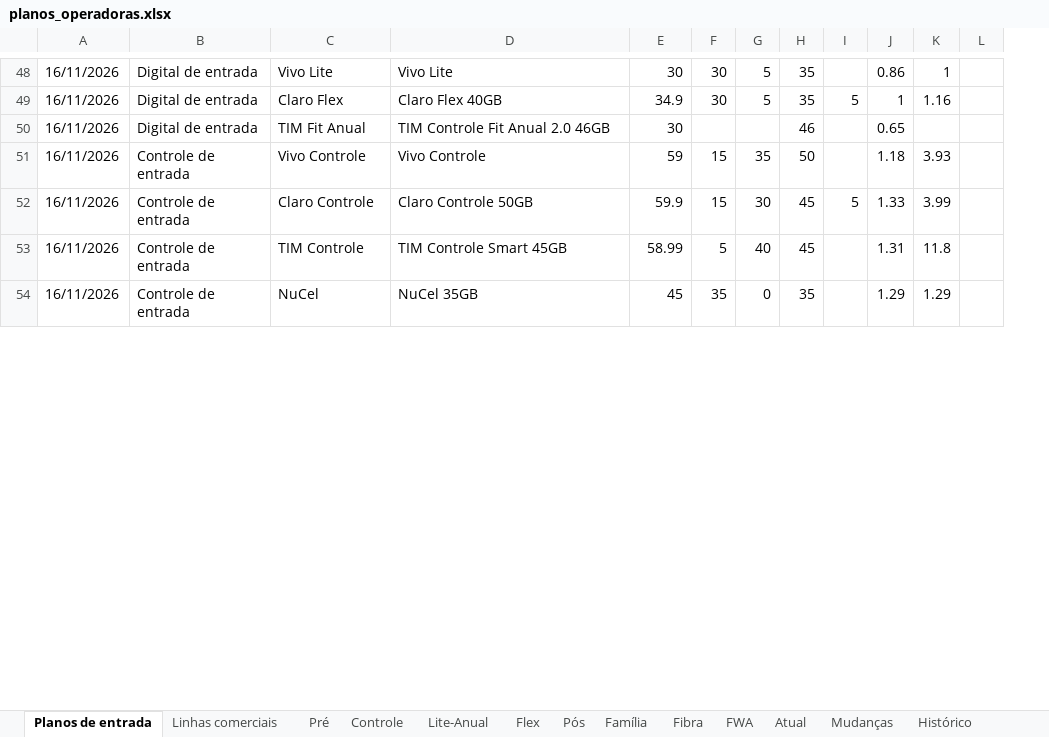
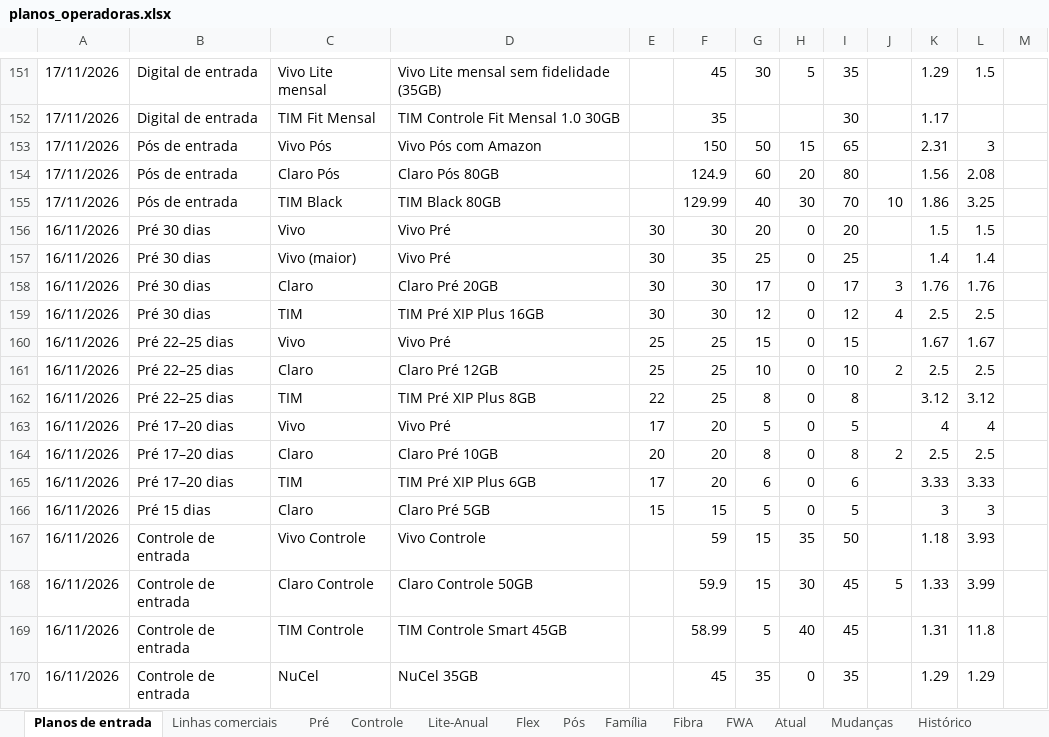
Before and after one commit to mmagalhaes2001/Monitor-dados, an Excel workbook: planos/planos_operadoras.xlsx, sheet Planos de entrada, drawn as a sheet; only a part is shown, gaps mark what is left out; values as stored, in another font and other column widths than the file's, no borders; addresses are those after the commit; the diff covers the shown part only; the diff names each change by its address in the sheet, - before the commit and + after, or states it on an @@ line.

```diff
--- a/planos/planos_operadoras.xlsx (sheet Planos de entrada)
+++ b/planos/planos_operadoras.xlsx (sheet Planos de entrada)
+column E, empty
-A151: 16/11/2026
+A151: 17/11/2026
-C151: Vivo Lite
+C151: Vivo Lite mensal
-D151: Vivo Lite
+D151: Vivo Lite mensal sem fidelidade (35GB)
-F151: 30
+F151: 45
-K151: 0.86
+K151: 1.29
-L151: 1
+L151: 1.5
@@ row 49 moved to row 172: 16/11/2026 @@
@@ row 50 moved to row 173: 16/11/2026 @@
+row 152: 17/11/2026 | Digital de entrada | TIM Fit Mensal | TIM Controle Fit Mensal 1.0 30GB |  | 35 |  |  | 30 |  | 1.17
+row 153: 17/11/2026 | Pós de entrada | Vivo Pós | Vivo Pós com Amazon |  | 150 | 50 | 15 | 65 |  | 2.31 | 3
+row 154: 17/11/2026 | Pós de entrada | Claro Pós | Claro Pós 80GB |  | 124.9 | 60 | 20 | 80 |  | 1.56 | 2.08
+row 155: 17/11/2026 | Pós de entrada | TIM Black | TIM Black 80GB |  | 129.99 | 40 | 30 | 70 | 10 | 1.86 | 3.25
+row 156: 16/11/2026 | Pré 30 dias | Vivo | Vivo Pré | 30 | 30 | 20 | 0 | 20 |  | 1.5 | 1.5
+row 157: 16/11/2026 | Pré 30 dias | Vivo (maior) | Vivo Pré | 30 | 35 | 25 | 0 | 25 |  | 1.4 | 1.4
+row 158: 16/11/2026 | Pré 30 dias | Claro | Claro Pré 20GB | 30 | 30 | 17 | 0 | 17 | 3 | 1.76 | 1.76
+row 159: 16/11/2026 | Pré 30 dias | TIM | TIM Pré XIP Plus 16GB | 30 | 30 | 12 | 0 | 12 | 4 | 2.5 | 2.5
+row 160: 16/11/2026 | Pré 22–25 dias | Vivo | Vivo Pré | 25 | 25 | 15 | 0 | 15 |  | 1.67 | 1.67
+row 161: 16/11/2026 | Pré 22–25 dias | Claro | Claro Pré 12GB | 25 | 25 | 10 | 0 | 10 | 2 | 2.5 | 2.5
+row 162: 16/11/2026 | Pré 22–25 dias | TIM | TIM Pré XIP Plus 8GB | 22 | 25 | 8 | 0 | 8 |  | 3.12 | 3.12
+row 163: 16/11/2026 | Pré 17–20 dias | Vivo | Vivo Pré | 17 | 20 | 5 | 0 | 5 |  | 4 | 4
+row 164: 16/11/2026 | Pré 17–20 dias | Claro | Claro Pré 10GB | 20 | 20 | 8 | 0 | 8 | 2 | 2.5 | 2.5
+row 165: 16/11/2026 | Pré 17–20 dias | TIM | TIM Pré XIP Plus 6GB | 17 | 20 | 6 | 0 | 6 |  | 3.33 | 3.33
+row 166: 16/11/2026 | Pré 15 dias | Claro | Claro Pré 5GB | 15 | 15 | 5 | 0 | 5 |  | 3 | 3
```
Also changed, not shown: 198 added rows, 10 removed rows, 17 moved rows, 31 edited cells and cell formats elsewhere in this sheet, 9 other files.
